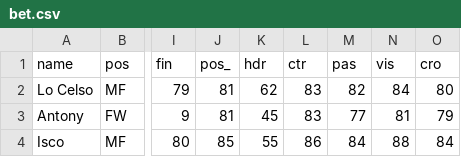
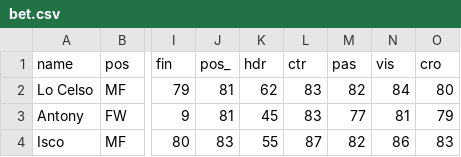
Before and after one commit to bokterd/Fantasy, a CSV file: data/bet.csv, drawn as a sheet; only a part is shown, gaps mark what is left out; the diff names each change by its address in the sheet, - before the commit and + after, or states it on an @@ line.

Commit message:
Update bet.csv

```diff
--- a/data/bet.csv
+++ b/data/bet.csv
-J4 (pos_): 85
+J4 (pos_): 83
-L4 (ctr): 86
+L4 (ctr): 87
-M4 (pas): 84
+M4 (pas): 82
-N4 (vis): 88
+N4 (vis): 86
-O4 (cro): 84
+O4 (cro): 83
```
